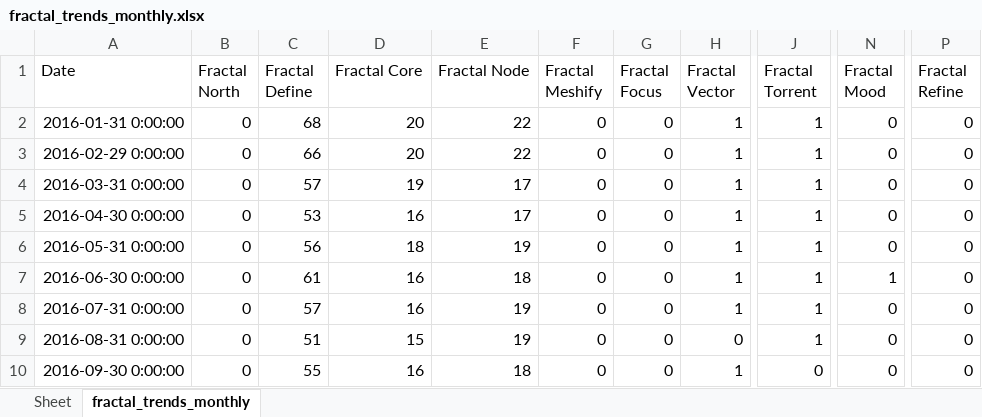
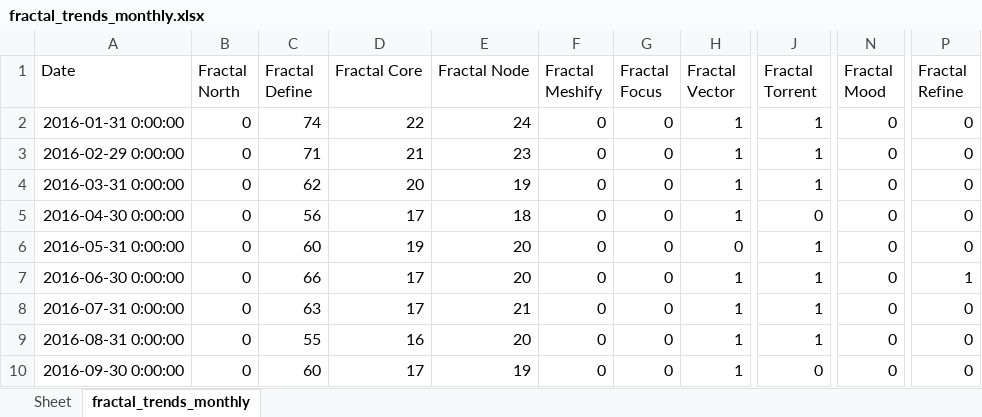
Before and after one commit to Flossan1337/Scraper, an Excel workbook: data/fractal_trends_monthly.xlsx, sheet fractal_trends_monthly, drawn as a sheet; only a part is shown, gaps mark what is left out; values as stored, in another font and other column widths than the file's, no borders; the diff covers the shown part only; the diff names each change by its address in the sheet, - before the commit and + after, or states it on an @@ line.

Commit message:
ny data trends

```diff
--- a/data/fractal_trends_monthly.xlsx (sheet fractal_trends_monthly)
+++ b/data/fractal_trends_monthly.xlsx (sheet fractal_trends_monthly)
-C2 (Fractal Define): 68
+C2 (Fractal Define): 74
-D2 (Fractal Core): 20
+D2 (Fractal Core): 22
-E2 (Fractal Node): 22
+E2 (Fractal Node): 24
-C3 (Fractal Define): 66
+C3 (Fractal Define): 71
-D3 (Fractal Core): 20
+D3 (Fractal Core): 21
-E3 (Fractal Node): 22
+E3 (Fractal Node): 23
-C4 (Fractal Define): 57
+C4 (Fractal Define): 62
-D4 (Fractal Core): 19
+D4 (Fractal Core): 20
-E4 (Fractal Node): 17
+E4 (Fractal Node): 19
-C5 (Fractal Define): 53
+C5 (Fractal Define): 56
-D5 (Fractal Core): 16
+D5 (Fractal Core): 17
-E5 (Fractal Node): 17
+E5 (Fractal Node): 18
-J5 (Fractal Torrent): 1
+J5 (Fractal Torrent): 0
-C6 (Fractal Define): 56
+C6 (Fractal Define): 60
-D6 (Fractal Core): 18
+D6 (Fractal Core): 19
-E6 (Fractal Node): 19
+E6 (Fractal Node): 20
-H6 (Fractal Vector): 1
+H6 (Fractal Vector): 0
-C7 (Fractal Define): 61
+C7 (Fractal Define): 66
-D7:D8 (Fractal Core): 16
+D7:D8 (Fractal Core): 17
-E7 (Fractal Node): 18
+E7 (Fractal Node): 20
-N7 (Fractal Mood): 1
+N7 (Fractal Mood): 0
-P7 (Fractal Refine): 0
+P7 (Fractal Refine): 1
-C8 (Fractal Define): 57
+C8 (Fractal Define): 63
-E8 (Fractal Node): 19
+E8 (Fractal Node): 21
-C9 (Fractal Define): 51
+C9 (Fractal Define): 55
-D9 (Fractal Core): 15
+D9 (Fractal Core): 16
-E9 (Fractal Node): 19
+E9 (Fractal Node): 20
-H9 (Fractal Vector): 0
+H9 (Fractal Vector): 1
-C10 (Fractal Define): 55
+C10 (Fractal Define): 60
-D10 (Fractal Core): 16
+D10 (Fractal Core): 17
-E10 (Fractal Node): 18
+E10 (Fractal Node): 19
```
Also changed, not shown: 1 added row and 702 edited cells elsewhere in this sheet.
